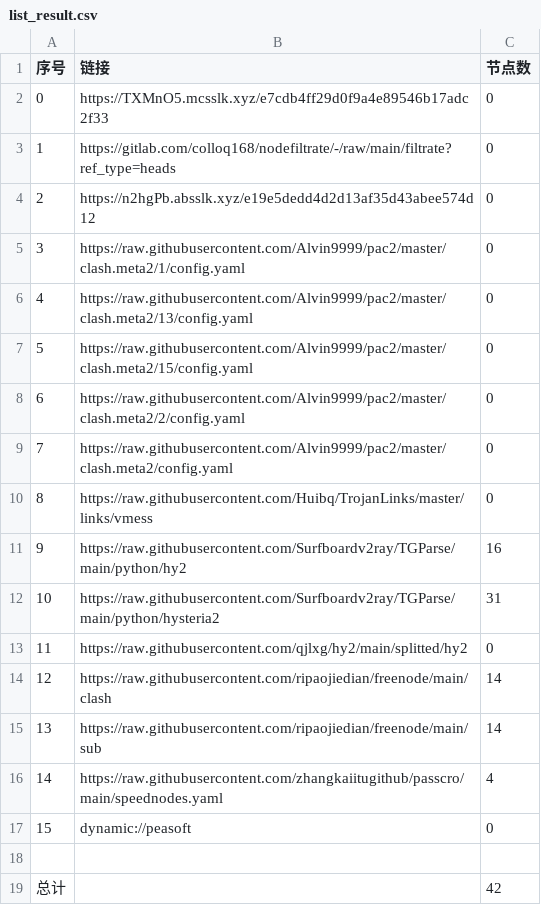
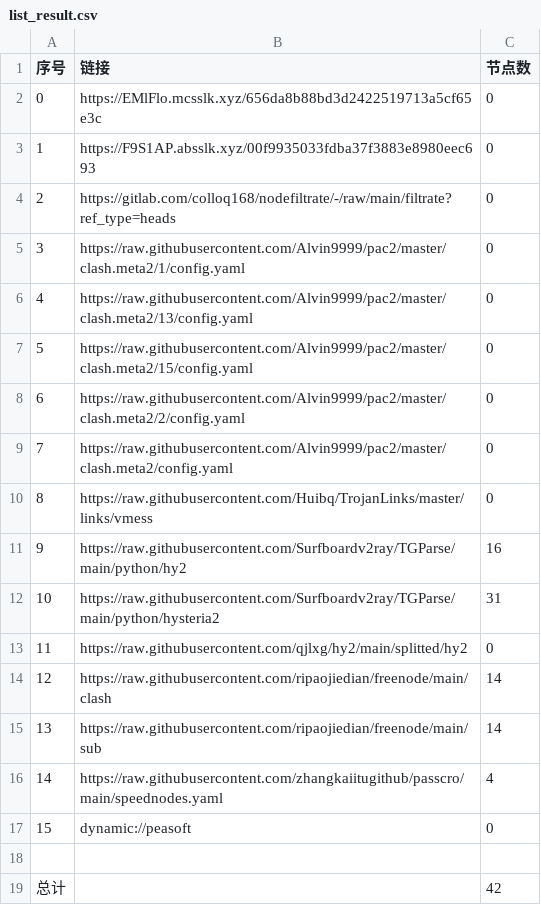
Before and after one commit to xiao99qiao/NoMoreWalls, a CSV file: list_result.csv, drawn as a sheet.

```diff
--- a/list_result.csv
+++ b/list_result.csv
@@ -1,5 +1,5 @@
 序号,链接,节点数
-0,https://TXMnO5.mcsslk.xyz/e7cdb4ff29d0f9a4e89546b17adc2f33,0
-1,https://gitlab.com/colloq168/nodefiltrate/-/raw/main/filtrate?ref_type=heads,0
-2,https://n2hgPb.absslk.xyz/e19e5dedd4d2d13af35d43abee574d12,0
+0,https://EMlFlo.mcsslk.xyz/656da8b88bd3d2422519713a5cf65e3c,0
+1,https://F9S1AP.absslk.xyz/00f9935033fdba37f3883e8980eec693,0
+2,https://gitlab.com/colloq168/nodefiltrate/-/raw/main/filtrate?ref_type=heads,0
 3,https://raw.githubusercontent.com/Alvin9999/pac2/master/clash.meta2/1/config.yaml,0
```
Also changed, not shown: 3 other files.
